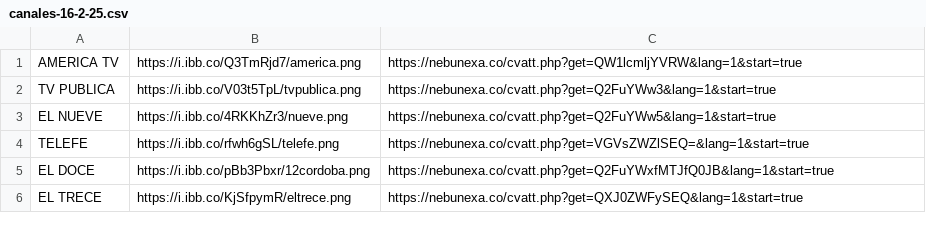
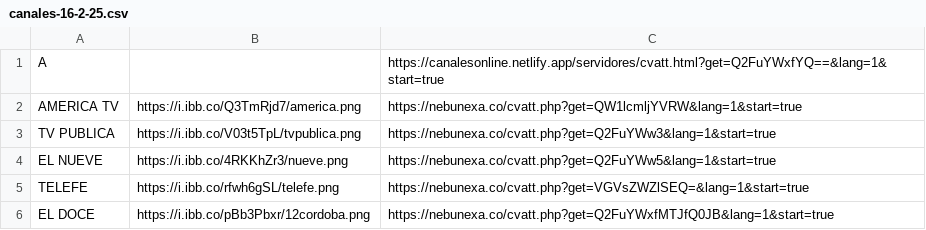
Before and after one commit to galvanoteca2001/FLOW, a CSV file: canales-16-2-25.csv, drawn as a sheet; only a part is shown; the shorter side is filled out with more unchanged rows; the diff names each change by its address in the sheet, - before the commit and + after, or states it on an @@ line.

Commit message:
Update canales-16-2-25.csv

```diff
--- a/canales-16-2-25.csv
+++ b/canales-16-2-25.csv
+row 1: A |  | https://canalesonline.netlify.app/servidores/cvatt.html?get=Q2FuYWxfYQ==&lang=1&start=true
```
